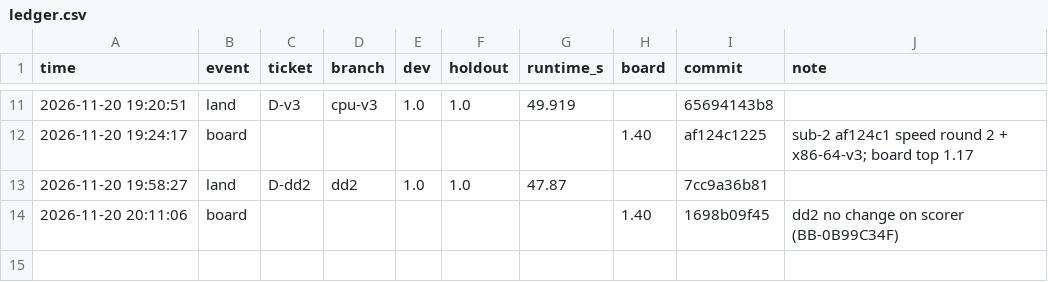
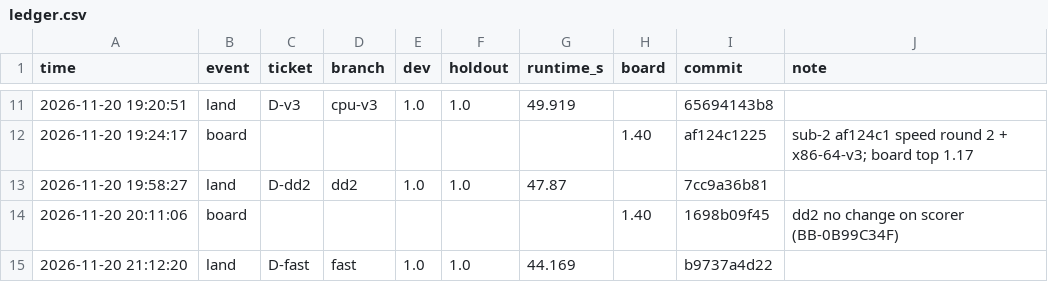
Before and after one commit to PanditBear/shopping-sessions, a CSV file: ledger.csv, drawn as a sheet; only a part is shown, gaps mark what is left out.

Commit message:
bx: land fast (ticket D-fast); ratchet and ledger

```diff
--- a/ledger.csv
+++ b/ledger.csv
@@ -14 +14,2 @@ time,event,ticket,branch,dev,holdout,runtime_s,board,commit,note
 2026-11-20 20:11:06,board,,,,,,1.40,1698b09f45,dd2 no change on scorer (BB-0B99C34F)
+2026-11-20 21:12:20,land,D-fast,fast,1.0,1.0,44.169,,b9737a4d22,
```
